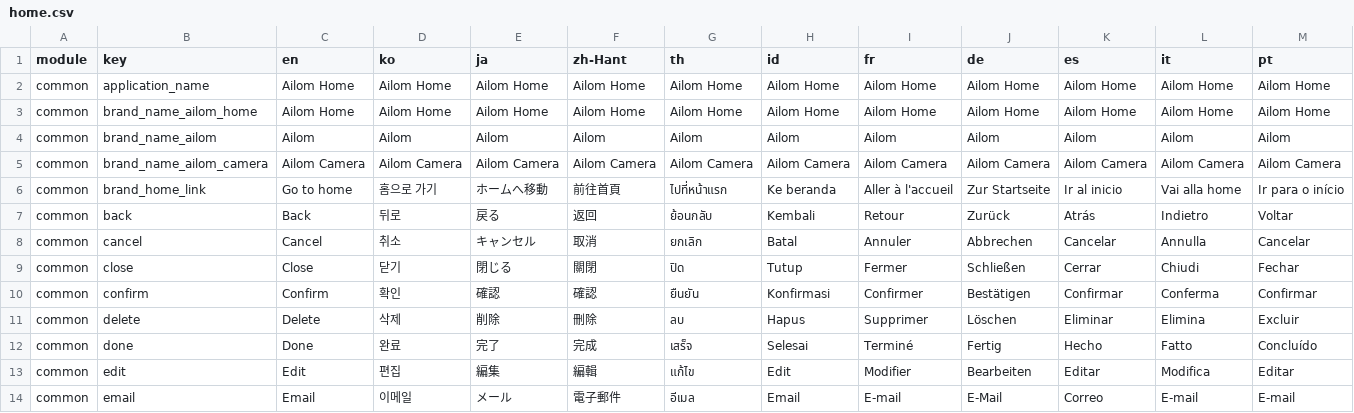
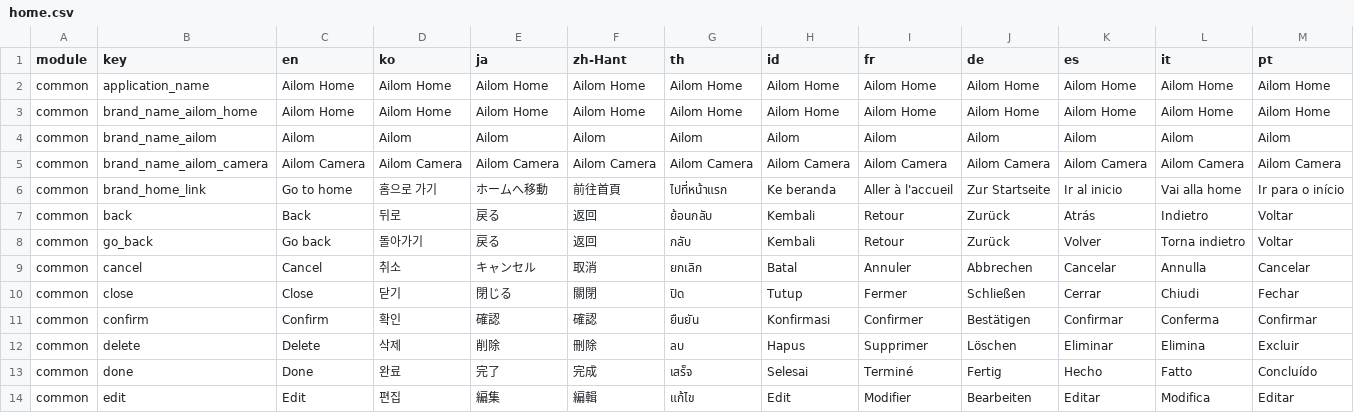
Before and after one commit to krhsjung/ailom-i18, a CSV file: home.csv, drawn as a sheet; only a part is shown; the shorter side is filled out with more unchanged rows; rows hold the shown columns only; the diff names each change by its address in the sheet, - before the commit and + after, or states it on an @@ line.

Commit message:
feat(master): add common go_back label key (home.csv, 14 locales)

```diff
--- a/home.csv
+++ b/home.csv
+row 8: common | go_back | Go back | 돌아가기 | 戻る | 返回 | กลับ | Kembali | Retour | Zurück | Volver | Torna indietro | Voltar
```
